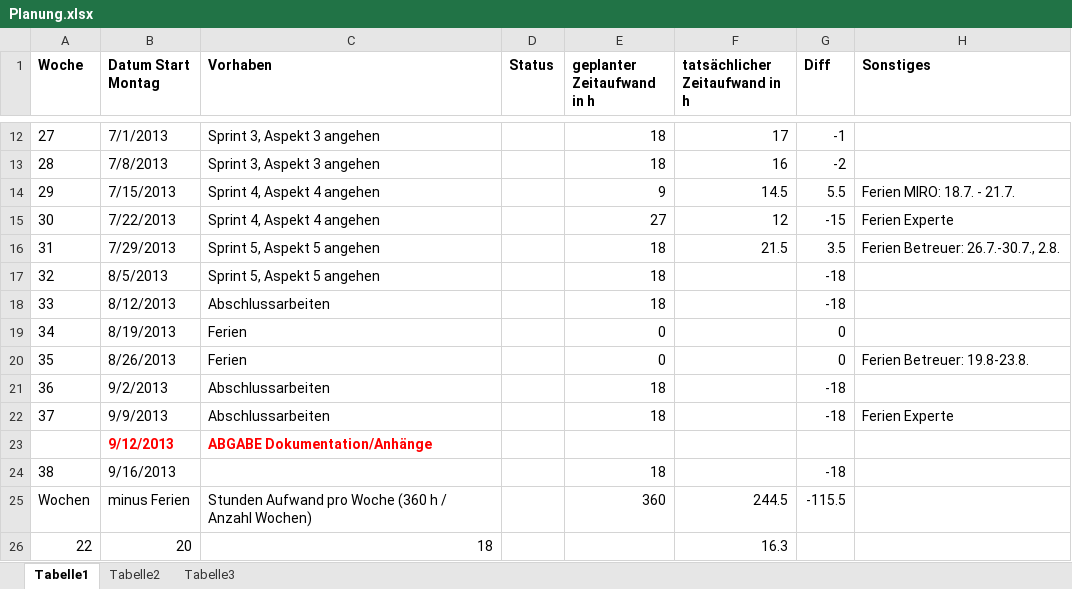
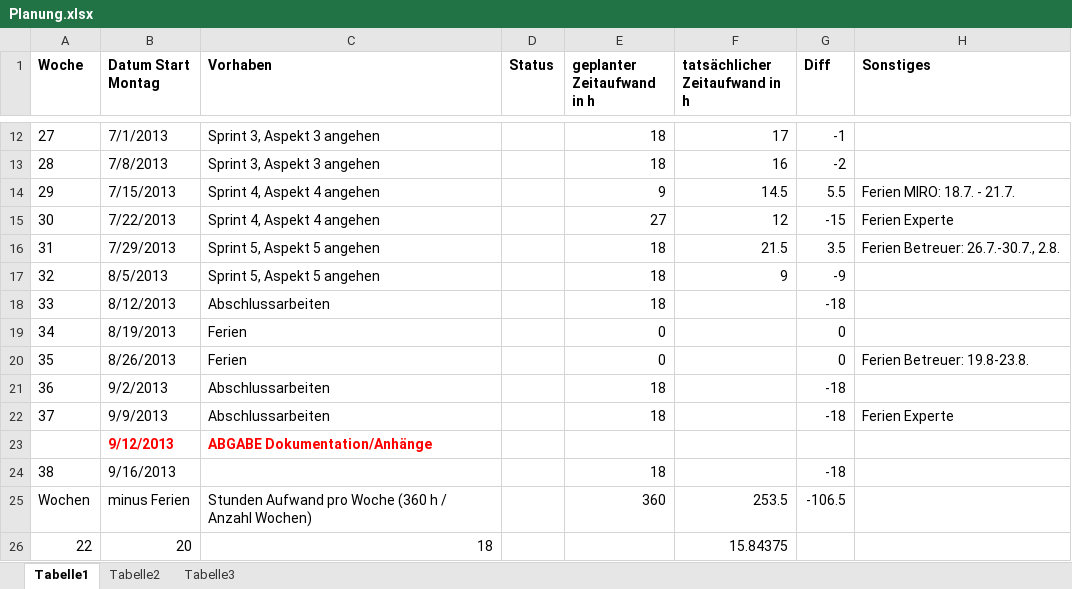
Before and after one commit to MikeR13/MAS, an Excel workbook: Planung/Planung.xlsx, sheet Tabelle1, drawn as a sheet; only a part is shown, gaps mark what is left out; values as stored, in another font and other column widths than the file's, no borders; the diff names each change by its address in the sheet, - before the commit and + after, or states it on an @@ line.

```diff
--- a/Planung/Planung.xlsx (sheet Tabelle1)
+++ b/Planung/Planung.xlsx (sheet Tabelle1)
-F17 (tatsächlicher Zeitaufwand in h): (empty)
+F17 (tatsächlicher Zeitaufwand in h): 9
-G17 (Diff): -18
+G17 (Diff): -9
-F25 (tatsächlicher Zeitaufwand in h): 244.5
+F25 (tatsächlicher Zeitaufwand in h): 253.5
-G25 (Diff): -115.5
+G25 (Diff): -106.5
-F26 (tatsächlicher Zeitaufwand in h): 16.3
+F26 (tatsächlicher Zeitaufwand in h): 15.84375
```
Also changed, not shown: Planung/Geleistete Arbeiten.xlsx, 1 other file.
